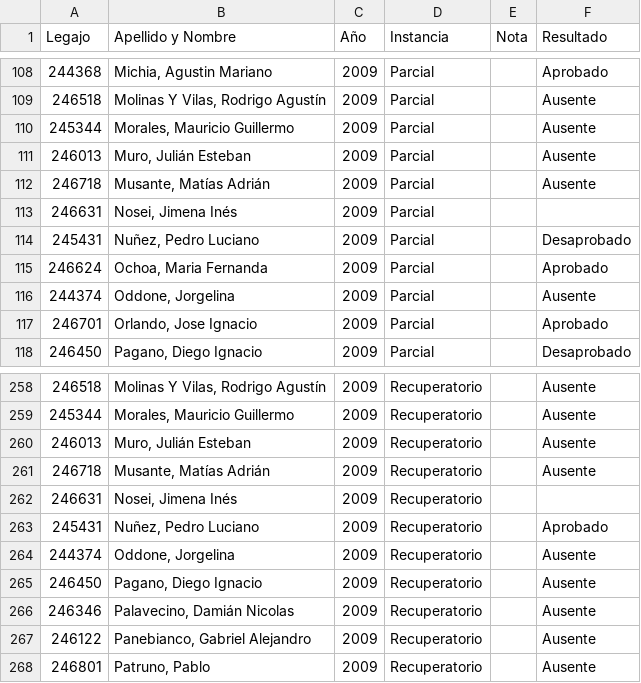
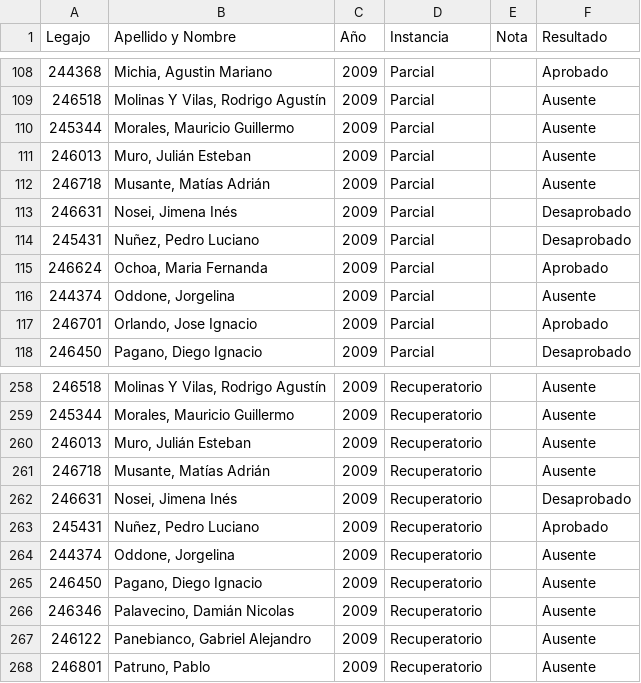
Before and after one commit to mmorandeira/Proyecto_Operativa, a CSV file: Data/data-2009.csv, drawn as a sheet; only a part is shown, gaps mark what is left out.

```diff
--- a/Data/data-2009.csv
+++ b/Data/data-2009.csv
@@ -112,3 +112,3 @@ Legajo,Apellido y Nombre,Año,Instancia,Nota,Resultado
 246718,"Musante, Matías Adrián",2009,Parcial,,Ausente
-246631,"Nosei, Jimena Inés",2009,Parcial,,
+246631,"Nosei, Jimena Inés",2009,Parcial,,Desaprobado
 245431,"Nuñez, Pedro Luciano",2009,Parcial,,Desaprobado
@@ -261,3 +261,3 @@ Legajo,Apellido y Nombre,Año,Instancia,Nota,Resultado
 246718,"Musante, Matías Adrián",2009,Recuperatorio,,Ausente
-246631,"Nosei, Jimena Inés",2009,Recuperatorio,,
+246631,"Nosei, Jimena Inés",2009,Recuperatorio,,Desaprobado
 245431,"Nuñez, Pedro Luciano",2009,Recuperatorio,,Aprobado
```
Also changed, not shown: 56 other files.
